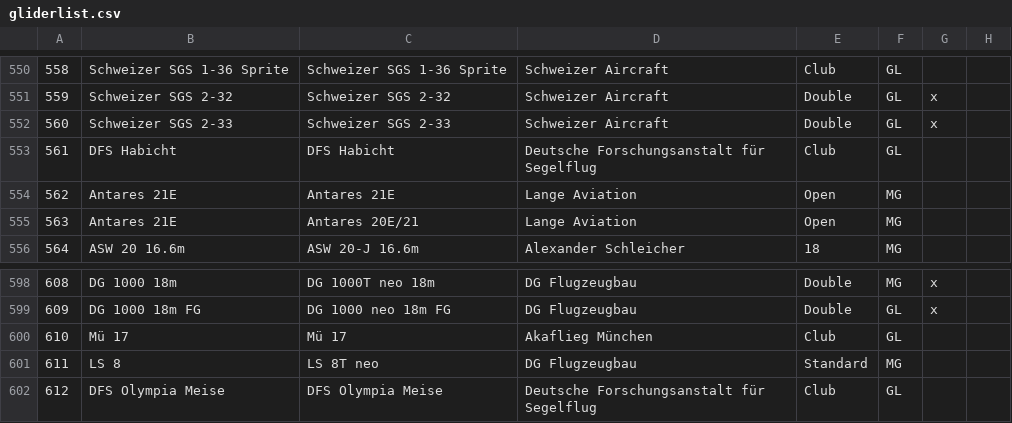
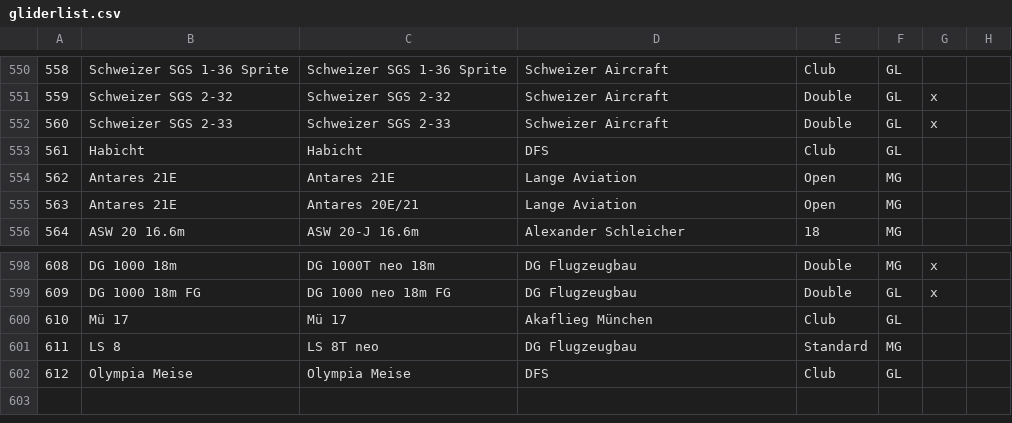
Before and after one commit to weglide/GliderList, a CSV file: gliderlist.csv, drawn as a sheet; only a part is shown, gaps mark what is left out; the diff names each change by its address in the sheet, - before the commit and + after, or states it on an @@ line.

Commit message:
Unify naming schema of DFS gliders

```diff
--- a/gliderlist.csv
+++ b/gliderlist.csv
-B553: DFS Habicht
+B553: Habicht
-C553: DFS Habicht
+C553: Habicht
-D553: Deutsche Forschungsanstalt für Segelflug
+D553: DFS
-B602: DFS Olympia Meise
+B602: Olympia Meise
-C602: DFS Olympia Meise
+C602: Olympia Meise
-D602: Deutsche Forschungsanstalt für Segelflug
+D602: DFS
```
